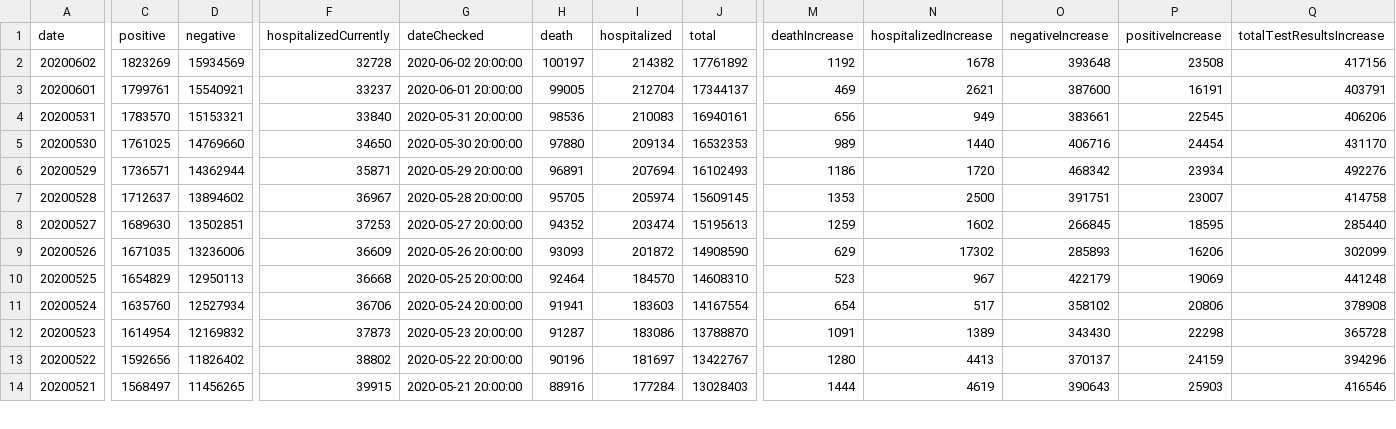
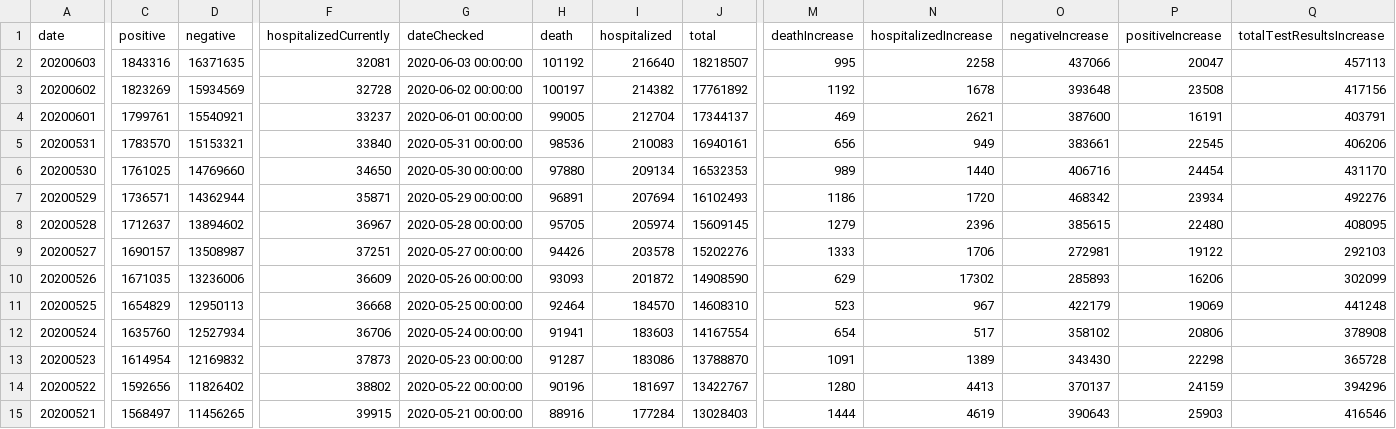
Before and after one commit to danap/ajqvue-covid19-tracking-db, a CSV file: data/us-daily/us-daily-01.csv, drawn as a sheet; only a part is shown, gaps mark what is left out; addresses are those after the commit; rows hold the shown columns only; the diff covers the shown part only; the diff names each change by its address in the sheet, - before the commit and + after, or states it on an @@ line.

```diff
--- a/data/us-daily/us-daily-01.csv
+++ b/data/us-daily/us-daily-01.csv
+row 2: 20200603 | 1843316 | 16371635 | 32081 | 2020-06-03 00:00:00 | 101192 | 216640 | 18218507 | 995 | 2258 | 437066 | 20047 | 457113
-G3 (dateChecked): 2020-06-02 20:00:00
+G3 (dateChecked): 2020-06-02 00:00:00
-G4 (dateChecked): 2020-06-01 20:00:00
+G4 (dateChecked): 2020-06-01 00:00:00
-G5 (dateChecked): 2020-05-31 20:00:00
+G5 (dateChecked): 2020-05-31 00:00:00
-G6 (dateChecked): 2020-05-30 20:00:00
+G6 (dateChecked): 2020-05-30 00:00:00
-G7 (dateChecked): 2020-05-29 20:00:00
+G7 (dateChecked): 2020-05-29 00:00:00
-G8 (dateChecked): 2020-05-28 20:00:00
+G8 (dateChecked): 2020-05-28 00:00:00
-M8 (deathIncrease): 1353
+M8 (deathIncrease): 1279
-N8 (hospitalizedIncrease): 2500
+N8 (hospitalizedIncrease): 2396
-O8 (negativeIncrease): 391751
+O8 (negativeIncrease): 385615
-P8 (positiveIncrease): 23007
+P8 (positiveIncrease): 22480
-Q8 (totalTestResultsIncrease): 414758
+Q8 (totalTestResultsIncrease): 408095
-C9 (positive): 1689630
+C9 (positive): 1690157
-D9 (negative): 13502851
+D9 (negative): 13508987
-F9 (hospitalizedCurrently): 37253
+F9 (hospitalizedCurrently): 37251
-G9 (dateChecked): 2020-05-27 20:00:00
+G9 (dateChecked): 2020-05-27 00:00:00
-H9 (death): 94352
+H9 (death): 94426
-I9 (hospitalized): 203474
+I9 (hospitalized): 203578
-J9 (total): 15195613
+J9 (total): 15202276
-M9 (deathIncrease): 1259
+M9 (deathIncrease): 1333
-N9 (hospitalizedIncrease): 1602
+N9 (hospitalizedIncrease): 1706
-O9 (negativeIncrease): 266845
+O9 (negativeIncrease): 272981
-P9 (positiveIncrease): 18595
+P9 (positiveIncrease): 19122
-Q9 (totalTestResultsIncrease): 285440
+Q9 (totalTestResultsIncrease): 292103
-G10 (dateChecked): 2020-05-26 20:00:00
+G10 (dateChecked): 2020-05-26 00:00:00
-G11 (dateChecked): 2020-05-25 20:00:00
+G11 (dateChecked): 2020-05-25 00:00:00
-G12 (dateChecked): 2020-05-24 20:00:00
+G12 (dateChecked): 2020-05-24 00:00:00
-G13 (dateChecked): 2020-05-23 20:00:00
+G13 (dateChecked): 2020-05-23 00:00:00
-G14 (dateChecked): 2020-05-22 20:00:00
+G14 (dateChecked): 2020-05-22 00:00:00
-G15 (dateChecked): 2020-05-21 20:00:00
+G15 (dateChecked): 2020-05-21 00:00:00
```
Also changed, not shown: 122 edited cells elsewhere in this file, data/states-daily/states-daily-01.csv, data/us-daily/us-daily.csv, 2 other files.
